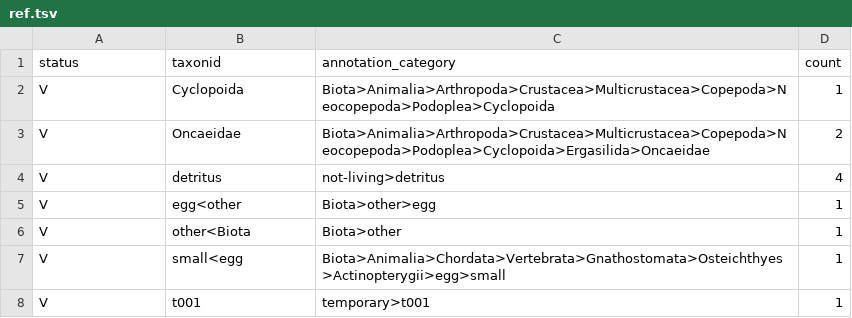
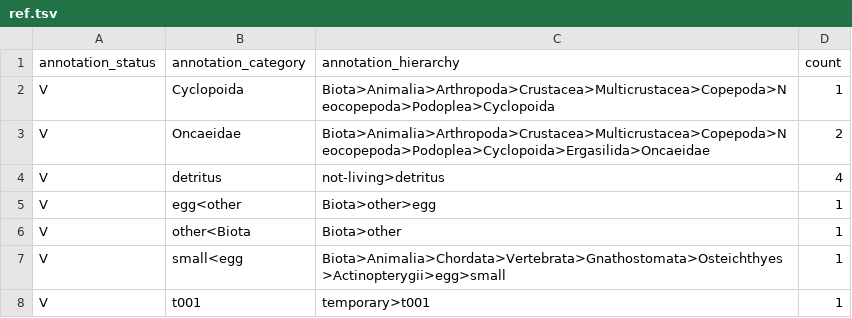
Before and after one commit to ecotaxa/ecotaxa_back, a TSV file: QA/py/data/ref_exports/abundances_whole_project/ref.tsv, drawn as a sheet.

```diff
--- a/QA/py/data/ref_exports/abundances_whole_project/ref.tsv
+++ b/QA/py/data/ref_exports/abundances_whole_project/ref.tsv
@@ -1,2 +1,2 @@
-status	taxonid	annotation_category	count
+annotation_status	annotation_category	annotation_hierarchy	count
 V	Cyclopoida	Biota>Animalia>Arthropoda>Crustacea>Multicrustacea>Copepoda>Neocopepoda>Podoplea>Cyclopoida	1
```
Also changed, not shown: QA/py/data/ref_exports/abundances_by_sample/ref.tsv, QA/py/data/ref_exports/abundances_by_sample_filtered_on_cat/ref.tsv, 7 other files.
